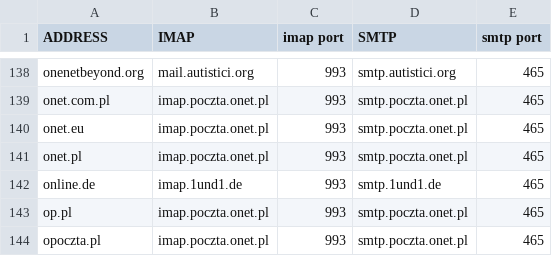
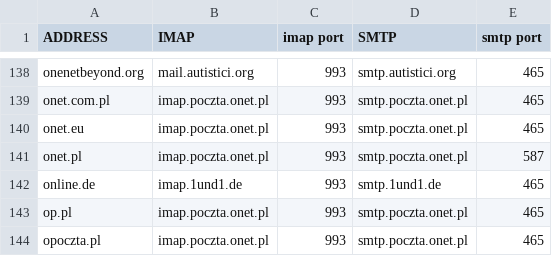
Before and after one commit to archive-of-deleted-repositories/jamesob__mutt-wizard, a CSV file: share/domains.csv, drawn as a sheet; only a part is shown, gaps mark what is left out.

Commit message:
Use different SMTP server port for onet.pl
Even though the following official help page says that port 465 should be used, this didn't work for me (msmtp just hang indefinitely).
Instead port 587 seems to work fine, even though I couldn't fine some official document by the e-mail provider mentioning it.
https://pomoc.poczta.onet.pl/baza-wiedzy/adresy-serwerow-potrzebne-do-konfiguracji/

If someone else can confirm that indeed, 587 works for them as well, feel free to merge this PR.

```diff
--- a/share/domains.csv
+++ b/share/domains.csv
@@ -140,3 +140,3 @@ onet.com.pl,imap.poczta.onet.pl,993,smtp.poczta.onet.pl,465
 onet.eu,imap.poczta.onet.pl,993,smtp.poczta.onet.pl,465
-onet.pl,imap.poczta.onet.pl,993,smtp.poczta.onet.pl,465
+onet.pl,imap.poczta.onet.pl,993,smtp.poczta.onet.pl,587
 online.de,imap.1und1.de,993,smtp.1und1.de,465
```
